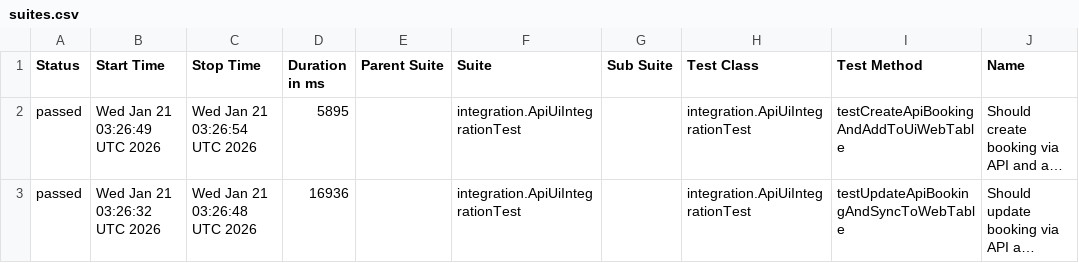
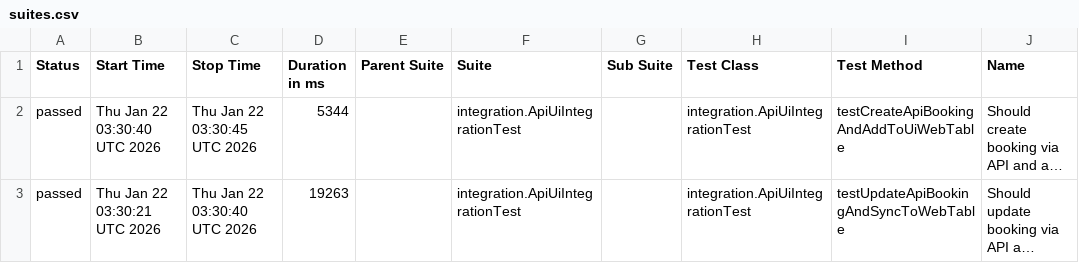
Before and after one commit to wild47/qa-automation-base, a CSV file: integration/data/suites.csv, drawn as a sheet; only a part is shown; long unchanged cells end in …; the diff names each change by its address in the sheet, - before the commit and + after, or states it on an @@ line.

```diff
--- a/integration/data/suites.csv
+++ b/integration/data/suites.csv
-B2 (Start Time): Wed Jan 21 03:26:49 UTC 2026
+B2 (Start Time): Thu Jan 22 03:30:40 UTC 2026
-C2 (Stop Time): Wed Jan 21 03:26:54 UTC 2026
+C2 (Stop Time): Thu Jan 22 03:30:45 UTC 2026
-D2 (Duration in ms): 5895
+D2 (Duration in ms): 5344
-B3 (Start Time): Wed Jan 21 03:26:32 UTC 2026
+B3 (Start Time): Thu Jan 22 03:30:21 UTC 2026
-C3 (Stop Time): Wed Jan 21 03:26:48 UTC 2026
+C3 (Stop Time): Thu Jan 22 03:30:40 UTC 2026
-D3 (Duration in ms): 16936
+D3 (Duration in ms): 19263
```
Also changed, not shown: 47 other files.
